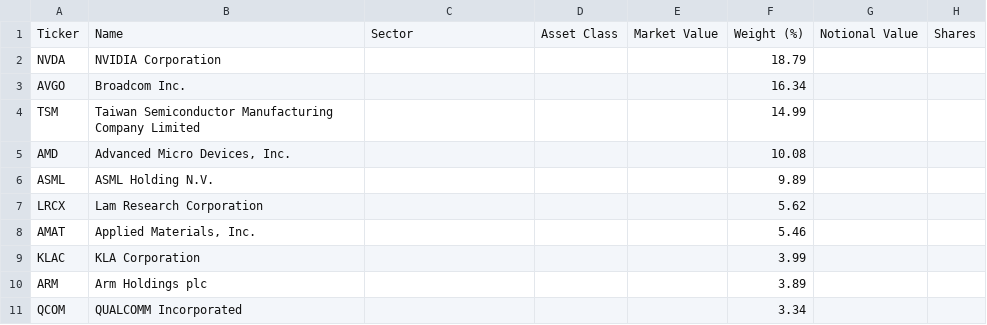
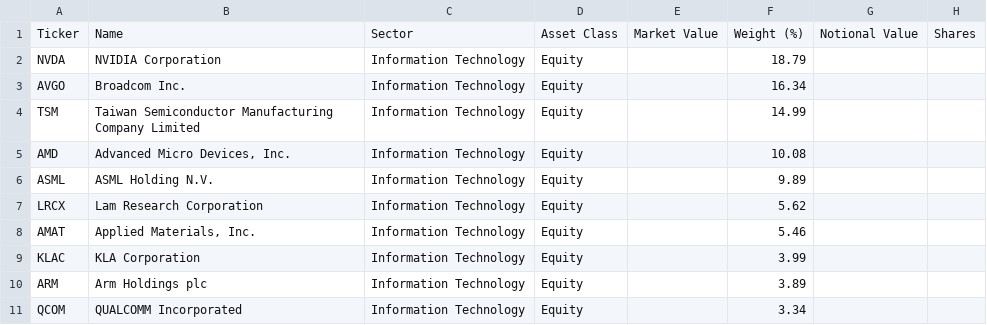
Before and after one commit to DipTaken/Stock-Holdings-Visualizer, a CSV file: etf_holdings/CHPS.csv, drawn as a sheet; only a part is shown; the diff covers the shown part only; the diff names each change by its address in the sheet, - before the commit and + after, or states it on an @@ line.

```diff
--- a/etf_holdings/CHPS.csv
+++ b/etf_holdings/CHPS.csv
-C2:C11: (empty)
+C2:C11: Information Technology
-D2:D11: (empty)
+D2:D11: Equity
```
Also changed, not shown: 1 added row, 1 removed row and 16 edited cells elsewhere in this file, etf_holdings/TEC.csv, 7 other files.
